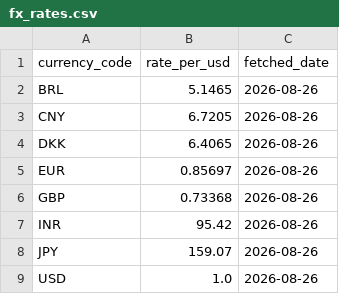
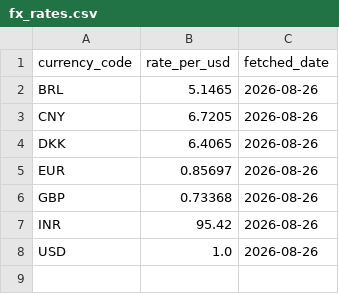
Before and after one commit to Sumithraju/BudgetImpactTool, a CSV file: data/seed/fx_rates.csv, drawn as a sheet; the diff names each change by its address in the sheet, - before the commit and + after, or states it on an @@ line.

```diff
--- a/data/seed/fx_rates.csv
+++ b/data/seed/fx_rates.csv
-row 8: JPY | 159.07 | 2026-08-26
```
Also changed, not shown: data/seed/countries.csv, data/seed/country_economics.csv, 8 other files.
